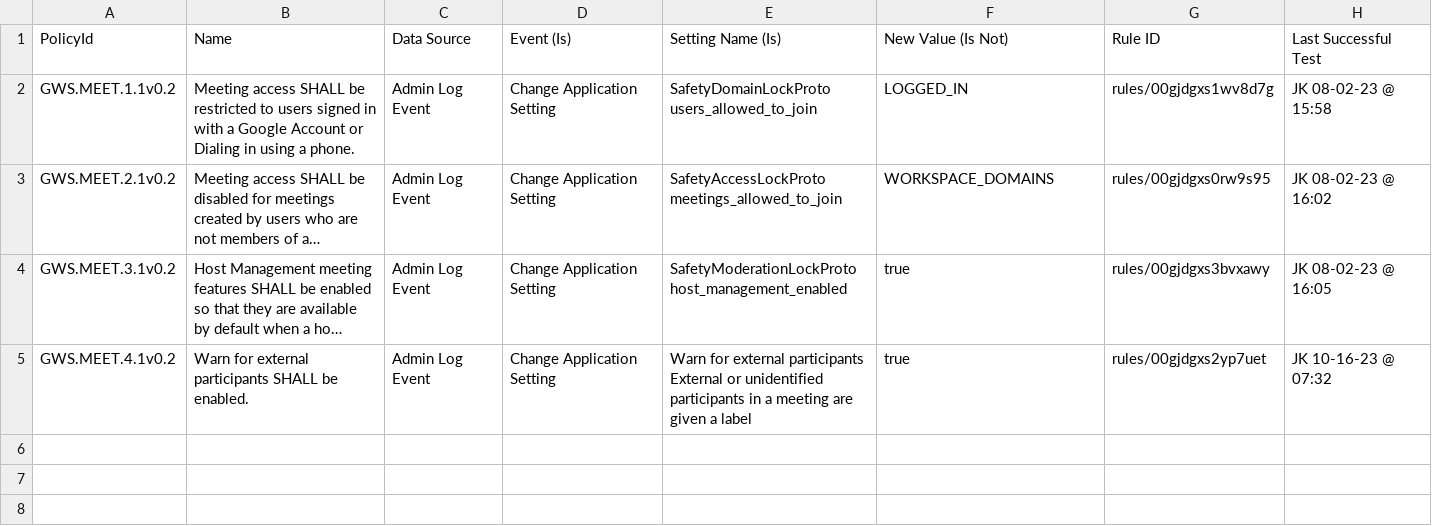
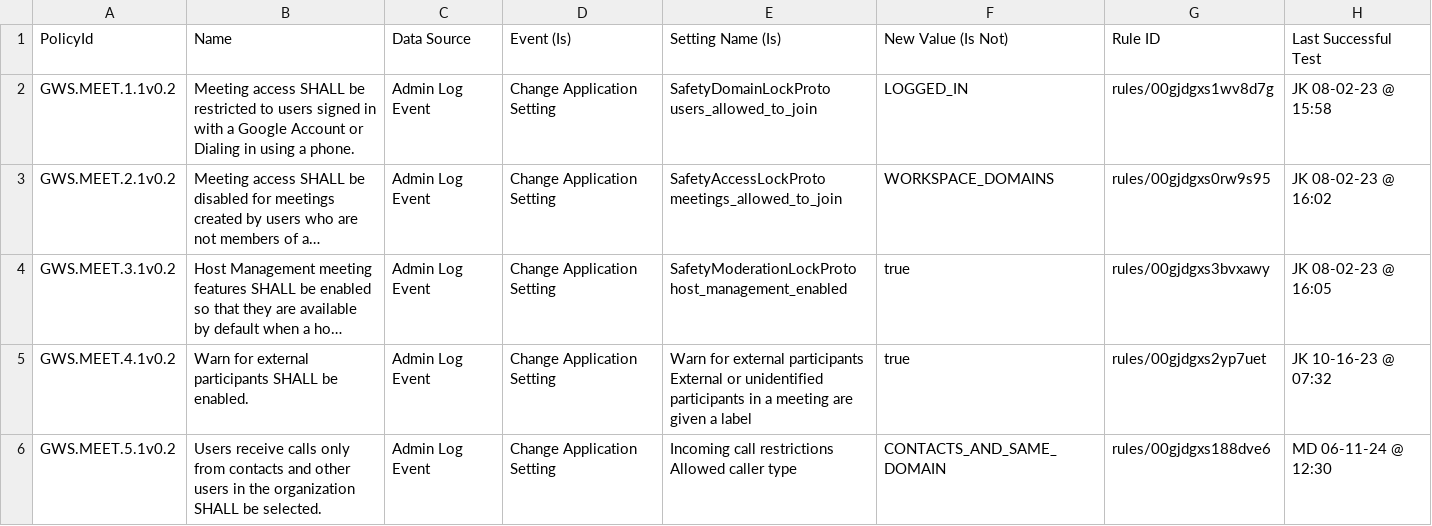
Before and after one commit to cisagov/ScubaGoggles, a CSV file: drift-rules/GWS Drift Monitoring Rules - Meet.csv, drawn as a sheet; long unchanged cells end in …; the diff names each change by its address in the sheet, - before the commit and + after, or states it on an @@ line.

Commit message:
New Policy 5.1 for Meet for 1:1 Calling (#316)
* Changes to meet, added in 1:1 policy

* Update drift-rules/GWS Drift Monitoring Rules - Meet.csv

Correcting Version Number

Co-authored-by: Alden Hilton <106177711+adhilto@users.noreply.github.com>

* Update baselines/Google Meet Minimum Viable Secure Configuration Baseline v0.2.md

Correct Version Number

Co-authored-by: Alden Hilton <106177711+adhilto@users.noreply.github.com>

* Update baselines/Google Meet Minimum Viable Secure Configuration Baseline v0.2.md

Correct Version Number

Co-authored-by: Alden Hilton <106177711+adhilto@users.noreply.github.com>

* Apply suggestions from code review

Co-authored-by: Alden Hilton <106177711+adhilto@users.noreply.github.com>

* Correct control ID to meet

* Implement GWS.MEET.5.1v0.2

* Apply suggestions from code review

Co-authored-by: David Bui <105074908+buidav@users.noreply.github.com>

---------

Co-authored-by: Alden Hilton <106177711+adhilto@users.noreply.github.com>
Co-authored-by: jkaufman-mitre <135844572+jkaufman-mitre@users.noreply.github.com>
Co-authored-by: Alden Hilton <adhilto@sandia.gov>
Co-authored-by: David Bui <105074908+buidav@users.noreply.github.com>

```diff
--- a/drift-rules/GWS Drift Monitoring Rules - Meet.csv
+++ b/drift-rules/GWS Drift Monitoring Rules - Meet.csv
+row 6: GWS.MEET.5.1v0.2 | Users receive calls only from contacts and other users in the organization SHALL be selected. | Admin Log Event | Change Application Setting | Incoming call restrictions Allowed caller type | CONTACTS_AND_SAME_DOMAIN | rules/00gjdgxs188dve6 | MD 06-11-24 @ 12:30
```
Also changed, not shown: 3 other files.
